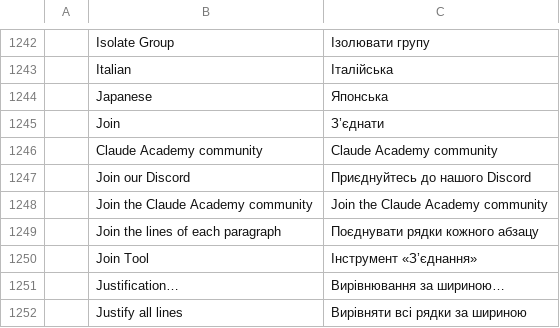
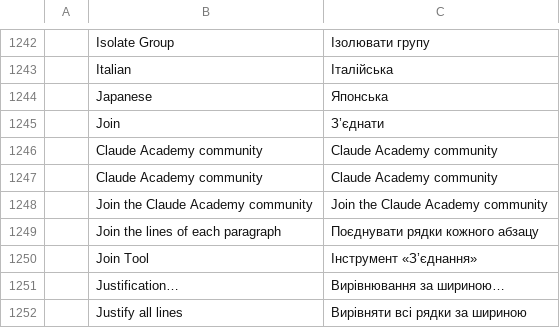
Before and after one commit to The-Agent-Factory/vectorcraft, a TSV file: crates/ui-egui/src/i18n/uk.tsv, drawn as a sheet; only a part is shown, gaps mark what is left out; removed rows and columns are numbered as before the commit, all else as after; the diff names each change by its address in the sheet, - before the commit and + after, or states it on an @@ line.

```diff
--- a/crates/ui-egui/src/i18n/uk.tsv
+++ b/crates/ui-egui/src/i18n/uk.tsv
-row 1247:  | Join our Discord | Приєднуйтесь до нашого Discord
+row 1247:  | Claude Academy community | Claude Academy community
```
Also changed, not shown: crates/ui-egui/src/i18n/fr.tsv, crates/ui-egui/src/i18n/ja.tsv, 7 other files.
